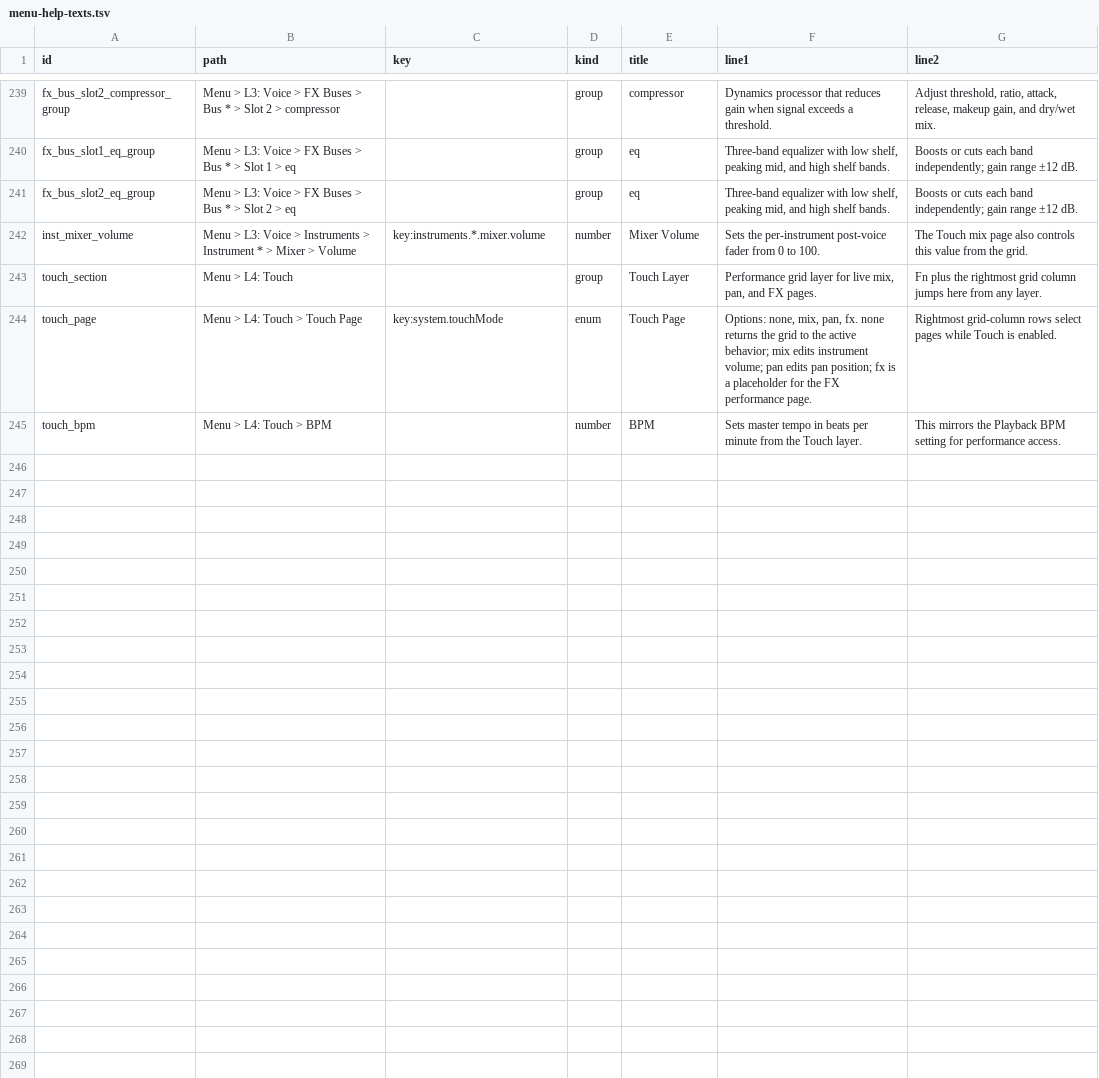
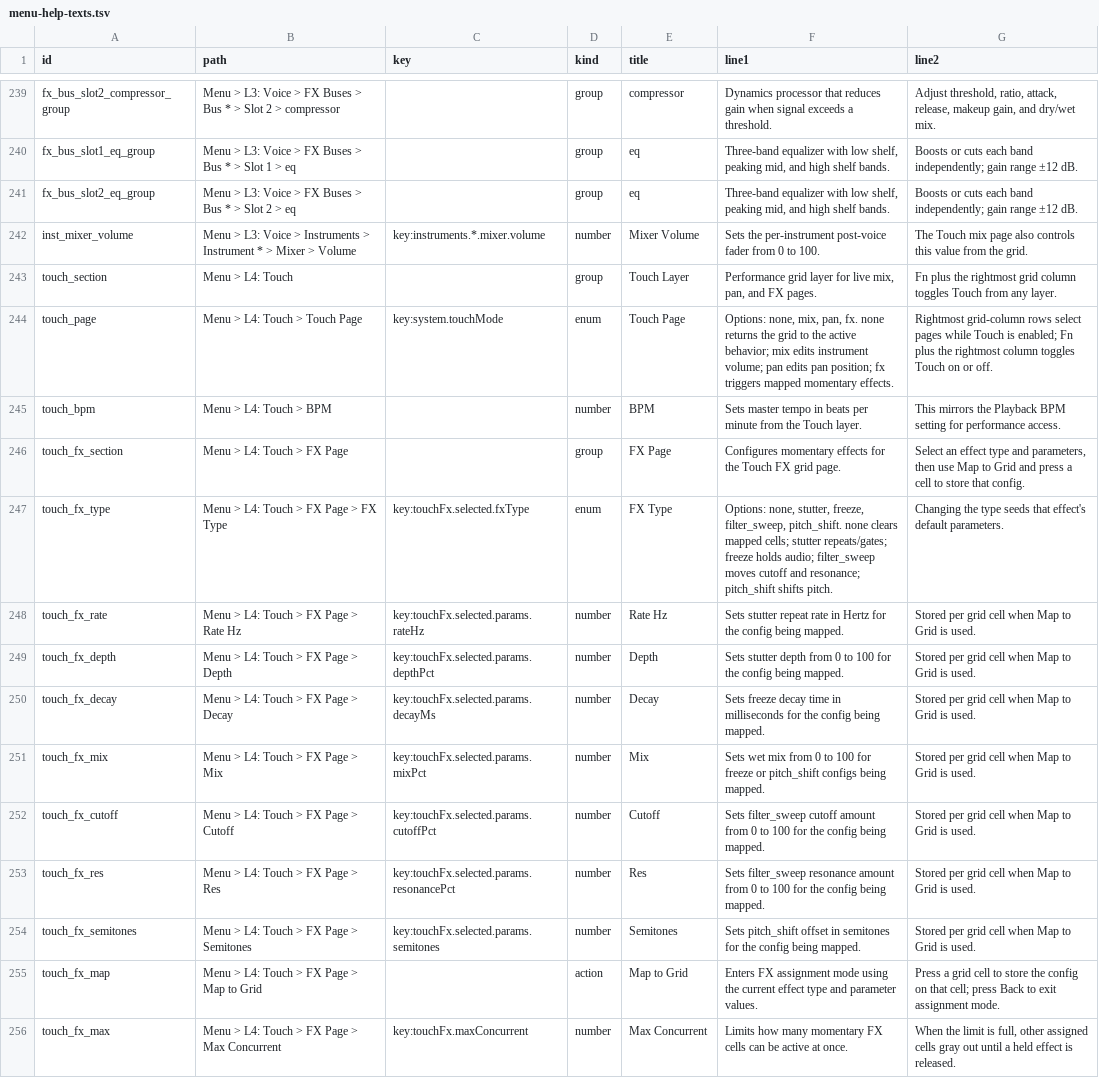
Before and after one commit to nexxyz/cellSymphony, a TSV file: packages/platform-core/resources/menu-help-texts.tsv, drawn as a sheet; only a part is shown, gaps mark what is left out.

Commit message:
Add Touch FX mapping and fix navigation

```diff
--- a/packages/platform-core/resources/menu-help-texts.tsv
+++ b/packages/platform-core/resources/menu-help-texts.tsv
@@ -242,4 +242,15 @@ fx_bus_slot2_eq_group	Menu > L3: Voice > FX Buses > Bus * > Slot 2 > eq		group	e
 inst_mixer_volume	Menu > L3: Voice > Instruments > Instrument * > Mixer > Volume	key:instruments.*.mixer.volume	number	Mixer Volume	Sets the per-instrument post-voice fader from 0 to 100.	The Touch mix page also controls this value from the grid.
-touch_section	Menu > L4: Touch		group	Touch Layer	Performance grid layer for live mix, pan, and FX pages.	Fn plus the rightmost grid column jumps here from any layer.
-touch_page	Menu > L4: Touch > Touch Page	key:system.touchMode	enum	Touch Page	Options: none, mix, pan, fx. none returns the grid to the active behavior; mix edits instrument volume; pan edits pan position; fx is a placeholder for the FX performance page.	Rightmost grid-column rows select pages while Touch is enabled.
+touch_section	Menu > L4: Touch		group	Touch Layer	Performance grid layer for live mix, pan, and FX pages.	Fn plus the rightmost grid column toggles Touch from any layer.
+touch_page	Menu > L4: Touch > Touch Page	key:system.touchMode	enum	Touch Page	Options: none, mix, pan, fx. none returns the grid to the active behavior; mix edits instrument volume; pan edits pan position; fx triggers mapped momentary effects.	Rightmost grid-column rows select pages while Touch is enabled; Fn plus the rightmost column toggles Touch on or off.
 touch_bpm	Menu > L4: Touch > BPM		number	BPM	Sets master tempo in beats per minute from the Touch layer.	This mirrors the Playback BPM setting for performance access.
+touch_fx_section	Menu > L4: Touch > FX Page		group	FX Page	Configures momentary effects for the Touch FX grid page.	Select an effect type and parameters, then use Map to Grid and press a cell to store that config.
+touch_fx_type	Menu > L4: Touch > FX Page > FX Type	key:touchFx.selected.fxType	enum	FX Type	Options: none, stutter, freeze, filter_sweep, pitch_shift. none clears mapped cells; stutter repeats/gates; freeze holds audio; filter_sweep moves cutoff and resonance; pitch_shift shifts pitch.	Changing the type seeds that effect's default parameters.
+touch_fx_rate	Menu > L4: Touch > FX Page > Rate Hz	key:touchFx.selected.params.rateHz	number	Rate Hz	Sets stutter repeat rate in Hertz for the config being mapped.	Stored per grid cell when Map to Grid is used.
+touch_fx_depth	Menu > L4: Touch > FX Page > Depth	key:touchFx.selected.params.depthPct	number	Depth	Sets stutter depth from 0 to 100 for the config being mapped.	Stored per grid cell when Map to Grid is used.
+touch_fx_decay	Menu > L4: Touch > FX Page > Decay	key:touchFx.selected.params.decayMs	number	Decay	Sets freeze decay time in milliseconds for the config being mapped.	Stored per grid cell when Map to Grid is used.
+touch_fx_mix	Menu > L4: Touch > FX Page > Mix	key:touchFx.selected.params.mixPct	number	Mix	Sets wet mix from 0 to 100 for freeze or pitch_shift configs being mapped.	Stored per grid cell when Map to Grid is used.
+touch_fx_cutoff	Menu > L4: Touch > FX Page > Cutoff	key:touchFx.selected.params.cutoffPct	number	Cutoff	Sets filter_sweep cutoff amount from 0 to 100 for the config being mapped.	Stored per grid cell when Map to Grid is used.
+touch_fx_res	Menu > L4: Touch > FX Page > Res	key:touchFx.selected.params.resonancePct	number	Res	Sets filter_sweep resonance amount from 0 to 100 for the config being mapped.	Stored per grid cell when Map to Grid is used.
+touch_fx_semitones	Menu > L4: Touch > FX Page > Semitones	key:touchFx.selected.params.semitones	number	Semitones	Sets pitch_shift offset in semitones for the config being mapped.	Stored per grid cell when Map to Grid is used.
+touch_fx_map	Menu > L4: Touch > FX Page > Map to Grid		action	Map to Grid	Enters FX assignment mode using the current effect type and parameter values.	Press a grid cell to store the config on that cell; press Back to exit assignment mode.
+touch_fx_max	Menu > L4: Touch > FX Page > Max Concurrent	key:touchFx.maxConcurrent	number	Max Concurrent	Limits how many momentary FX cells can be active at once.	When the limit is full, other assigned cells gray out until a held effect is released.
```
Also changed, not shown: 24 other files.
